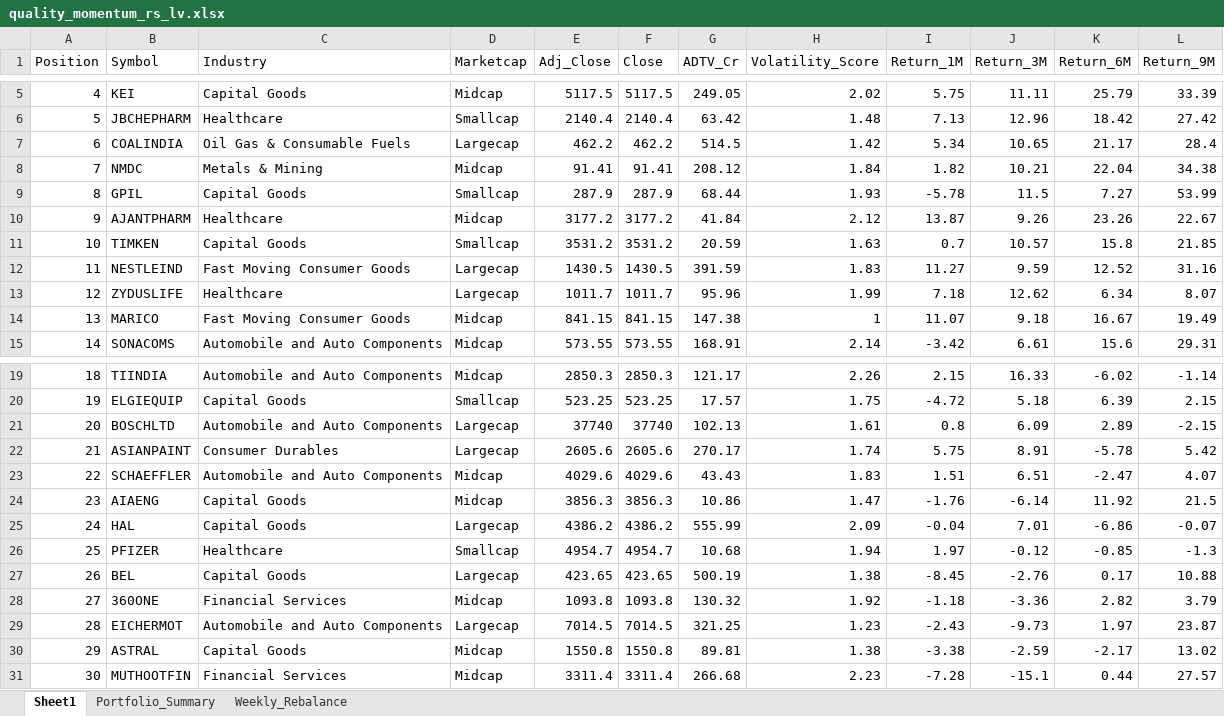
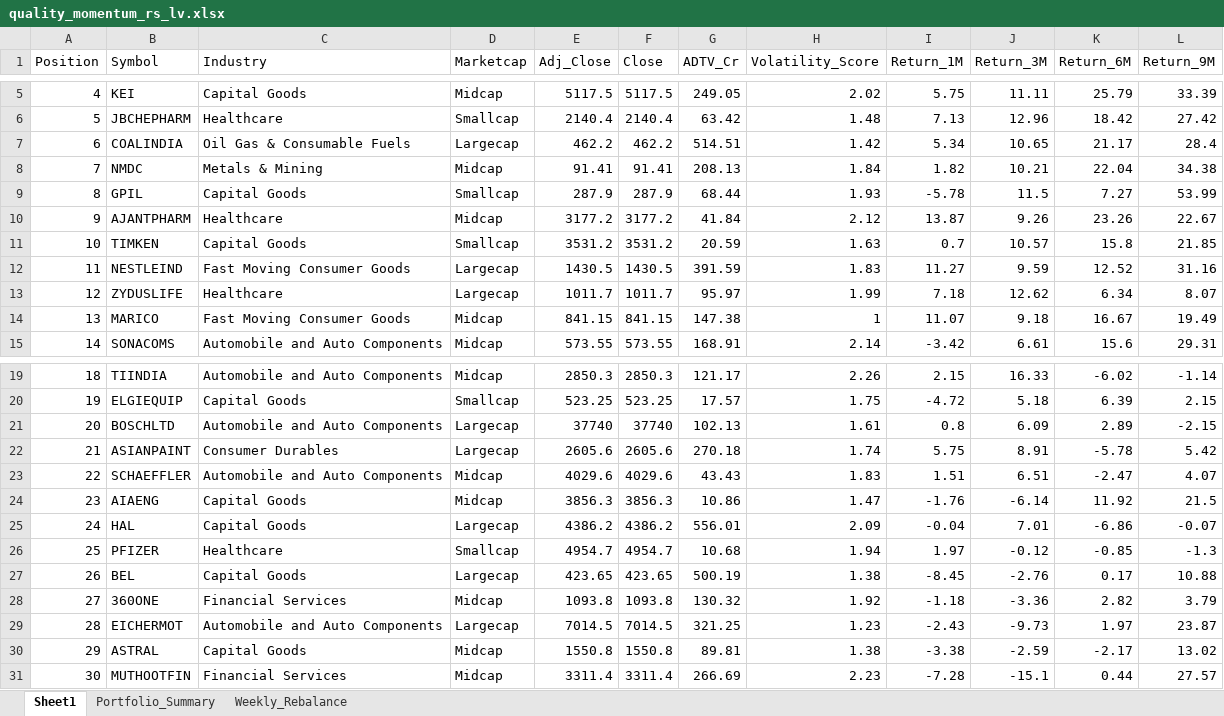
Before and after one commit to m7santosh/momentum-investing, an Excel workbook: final_result/stock/quality_momentum_rs_lv.xlsx, sheet Sheet1, drawn as a sheet; only a part is shown, gaps mark what is left out; values as stored, in another font and other column widths than the file's, no borders; the diff names each change by its address in the sheet, - before the commit and + after, or states it on an @@ line.

```diff
--- a/final_result/stock/quality_momentum_rs_lv.xlsx (sheet Sheet1)
+++ b/final_result/stock/quality_momentum_rs_lv.xlsx (sheet Sheet1)
-G7 (ADTV_Cr): 514.5
+G7 (ADTV_Cr): 514.51
-G8 (ADTV_Cr): 208.12
+G8 (ADTV_Cr): 208.13
-G13 (ADTV_Cr): 95.96
+G13 (ADTV_Cr): 95.97
-G22 (ADTV_Cr): 270.17
+G22 (ADTV_Cr): 270.18
-G25 (ADTV_Cr): 555.99
+G25 (ADTV_Cr): 556.01
-G31 (ADTV_Cr): 266.68
+G31 (ADTV_Cr): 266.69
```
Also changed, not shown: sheet Weekly_Rebalance, 6 other files.
